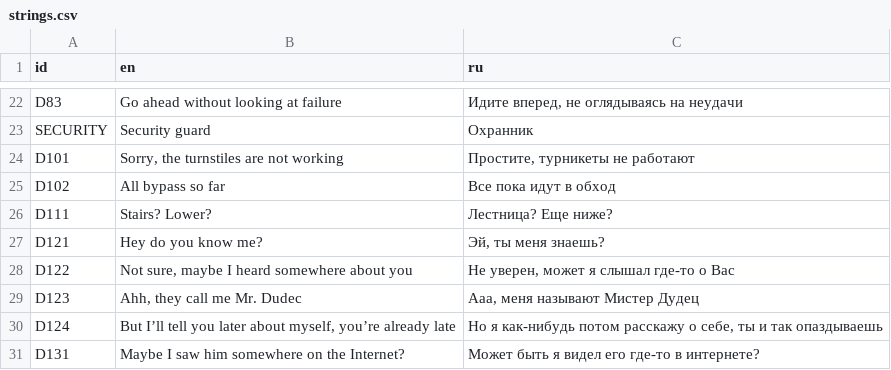
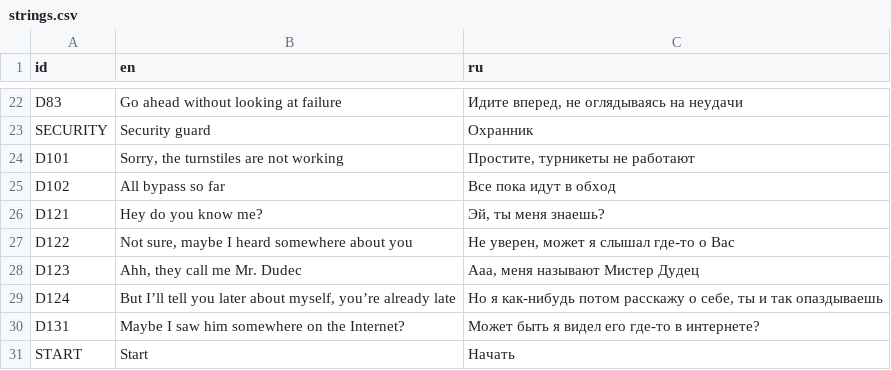
Before and after one commit to chernykovv/Godot-Quest, a CSV file: Translations/strings.csv, drawn as a sheet; only a part is shown, gaps mark what is left out; the shorter side is filled out with more unchanged rows.

```diff
--- a/Translations/strings.csv
+++ b/Translations/strings.csv
@@ -25,3 +25,2 @@ D101,"Sorry, the turnstiles are not working","Простите, турникет
 D102,All bypass so far,Все пока идут в обход
-D111,Stairs? Lower?,Лестница? Еще ниже?
 D121,Hey do you know me?,"Эй, ты меня знаешь?"
```
Also changed, not shown: 23 other files.
